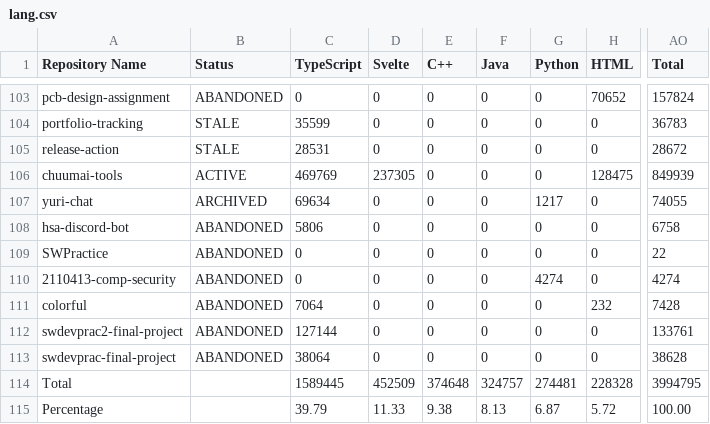
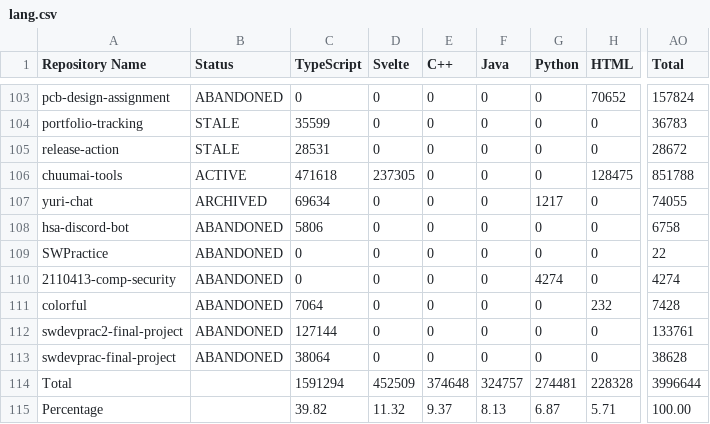
Before and after one commit to leomotors/leomotors, a CSV file: generated/lang.csv, drawn as a sheet; only a part is shown, gaps mark what is left out; the diff names each change by its address in the sheet, - before the commit and + after, or states it on an @@ line.

```diff
--- a/generated/lang.csv
+++ b/generated/lang.csv
-C106 (TypeScript): 469769
+C106 (TypeScript): 471618
-AO106 (Total): 849939
+AO106 (Total): 851788
-C114 (TypeScript): 1589445
+C114 (TypeScript): 1591294
-AO114 (Total): 3994795
+AO114 (Total): 3996644
-C115 (TypeScript): 39.79
+C115 (TypeScript): 39.82
-D115 (Svelte): 11.33
+D115 (Svelte): 11.32
-E115 (C++): 9.38
+E115 (C++): 9.37
-H115 (HTML): 5.72
+H115 (HTML): 5.71
```
Also changed, not shown: 3 other files.
